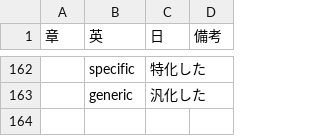
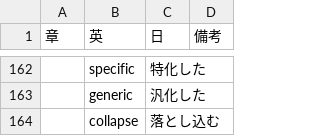
Before and after one commit to mnru/julia-doc-ja-v1.0-source, a CSV file: word.csv, drawn as a sheet; only a part is shown, gaps mark what is left out.

Commit message:
Update word.csv

```diff
--- a/word.csv
+++ b/word.csv
@@ -163 +163,2 @@
 ,generic,汎化した,
+,collapse,落とし込む,
```
